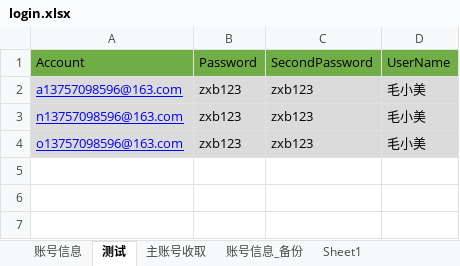
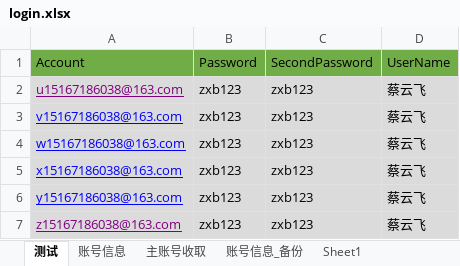
Before and after one commit to yuniyiqi23/zhongyang, an Excel workbook: src/main/resources/login.xlsx, sheet 测试, drawn as a sheet; values as stored, in another font and other column widths than the file's, no borders; the diff names each change by its address in the sheet, - before the commit and + after, or states it on an @@ line.

```diff
--- a/src/main/resources/login.xlsx (sheet 测试)
+++ b/src/main/resources/login.xlsx (sheet 测试)
@@ sheet tab order changed: 测试 | 账号信息 | 主账号收取 | 账号信息_备份 | Sheet1 @@
-A2: a13757098596@163.com
+A2: u15167186038@163.com
-A2 text colour: #0000FF
+A2 text colour: #800080
-D2:D4: 毛小美
+D2:D4: 蔡云飞
-A3: n13757098596@163.com
+A3: v15167186038@163.com
-A4: o13757098596@163.com
+A4: w15167186038@163.com
+row 5: x15167186038@163.com | zxb123 | zxb123 | 蔡云飞
+row 6: y15167186038@163.com | zxb123 | zxb123 | 蔡云飞
+row 7: z15167186038@163.com | zxb123 | zxb123 | 蔡云飞
```
Also changed, not shown: sheet 账号信息.
